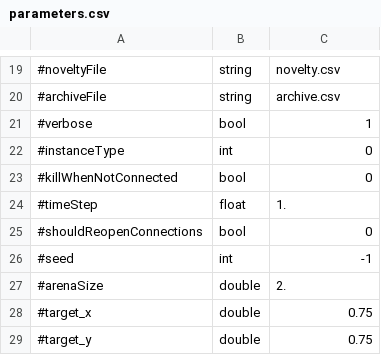
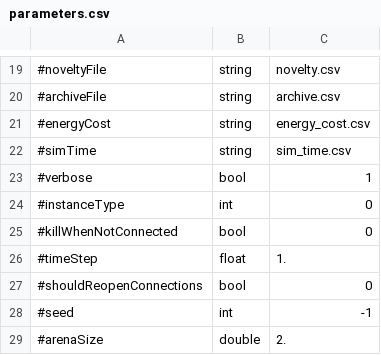
Before and after one commit to AutonomousRoboticEvolution/AREFramework, a CSV file: EvolutionVREP/experiments/nsgc/parameters.csv, drawn as a sheet; only a part is shown, gaps mark what is left out; the shorter side is filled out with more unchanged rows; the diff names each change by its address in the sheet, - before the commit and + after, or states it on an @@ line.

Commit message:
add needed parameter to nsgc

```diff
--- a/EvolutionVREP/experiments/nsgc/parameters.csv
+++ b/EvolutionVREP/experiments/nsgc/parameters.csv
+row 21: #energyCost | string | energy_cost.csv
+row 22: #simTime | string | sim_time.csv
```
